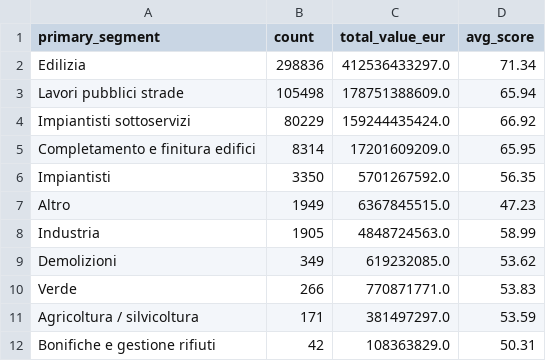
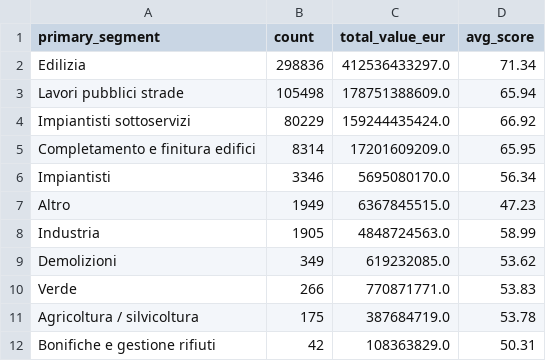
Before and after one commit to EmAnzi3/project_radar_mvp, a CSV file: reports/operational_by_segment.csv, drawn as a sheet.

```diff
--- a/reports/operational_by_segment.csv
+++ b/reports/operational_by_segment.csv
@@ -5,3 +5,3 @@ Impiantisti sottoservizi;80229;159244435424.0;66.92
 Completamento e finitura edifici;8314;17201609209.0;65.95
-Impiantisti;3350;5701267592.0;56.35
+Impiantisti;3346;5695080170.0;56.34
 Altro;1949;6367845515.0;47.23
@@ -10,3 +10,3 @@ Demolizioni;349;619232085.0;53.62
 Verde;266;770871771.0;53.83
-Agricoltura / silvicoltura;171;381497297.0;53.59
+Agricoltura / silvicoltura;175;387684719.0;53.78
 Bonifiche e gestione rifiuti;42;108363829.0;50.31
```
Also changed, not shown: 40 other files.
